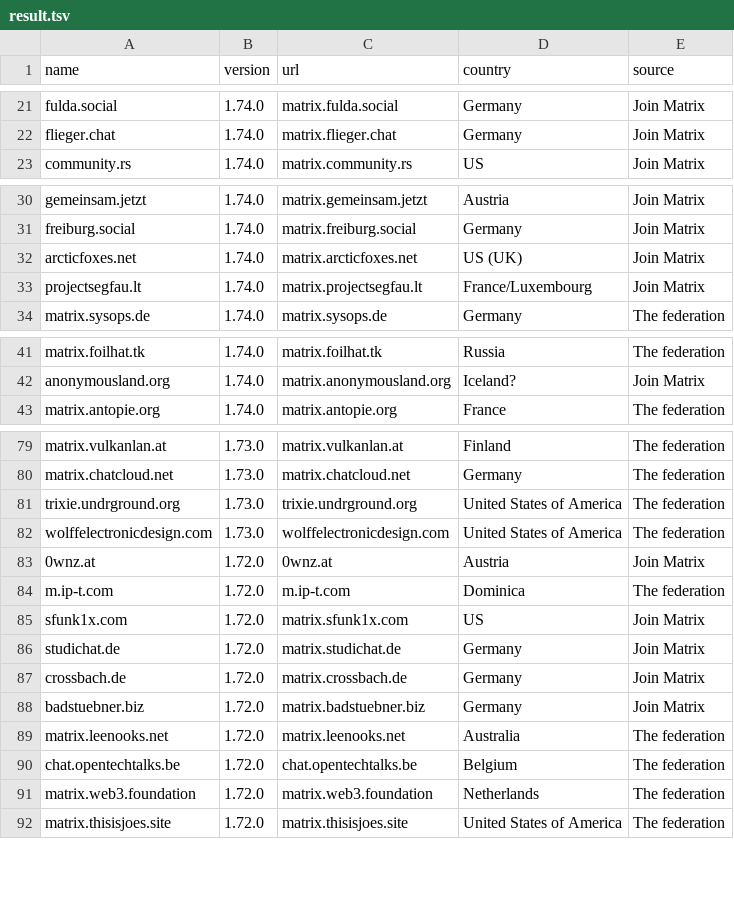
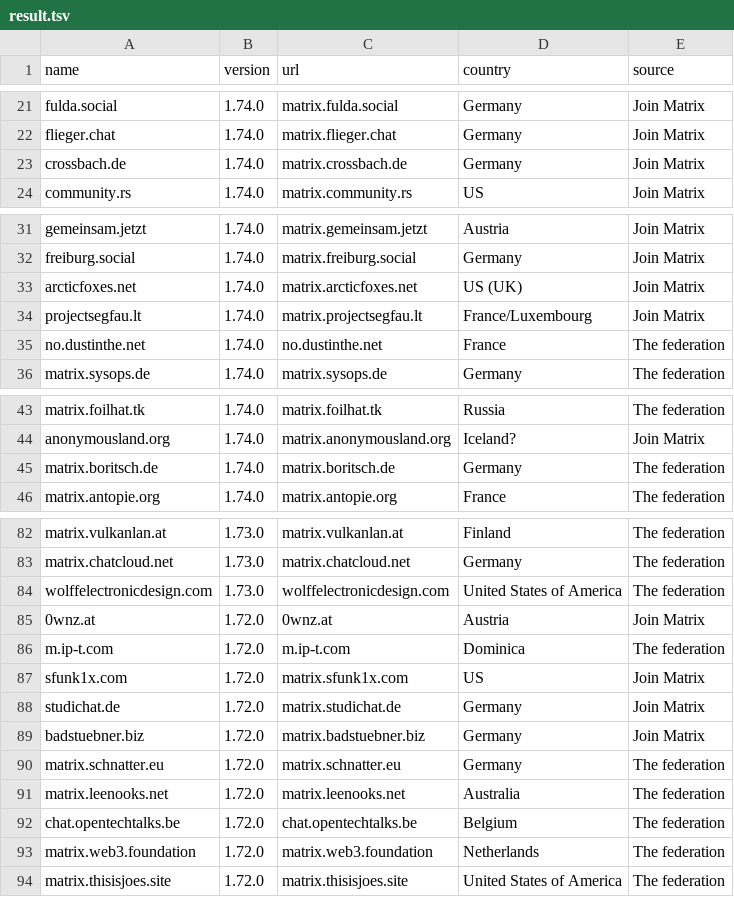
Before and after one commit to tatsumoto-ren/matrix, a TSV file: result.tsv, drawn as a sheet; only a part is shown, gaps mark what is left out; removed rows and columns are numbered as before the commit, all else as after; the diff names each change by its address in the sheet, - before the commit and + after, or states it on an @@ line.

```diff
--- a/result.tsv
+++ b/result.tsv
+row 23: crossbach.de | 1.74.0 | matrix.crossbach.de | Germany | Join Matrix
+row 35: no.dustinthe.net | 1.74.0 | no.dustinthe.net | France | The federation
+row 45: matrix.boritsch.de | 1.74.0 | matrix.boritsch.de | Germany | The federation
-row 81: trixie.undrground.org | 1.73.0 | trixie.undrground.org | United States of America | The federation
-row 87: crossbach.de | 1.72.0 | matrix.crossbach.de | Germany | Join Matrix
+row 90: matrix.schnatter.eu | 1.72.0 | matrix.schnatter.eu | Germany | The federation
```
Also changed, not shown: 1 other file.
